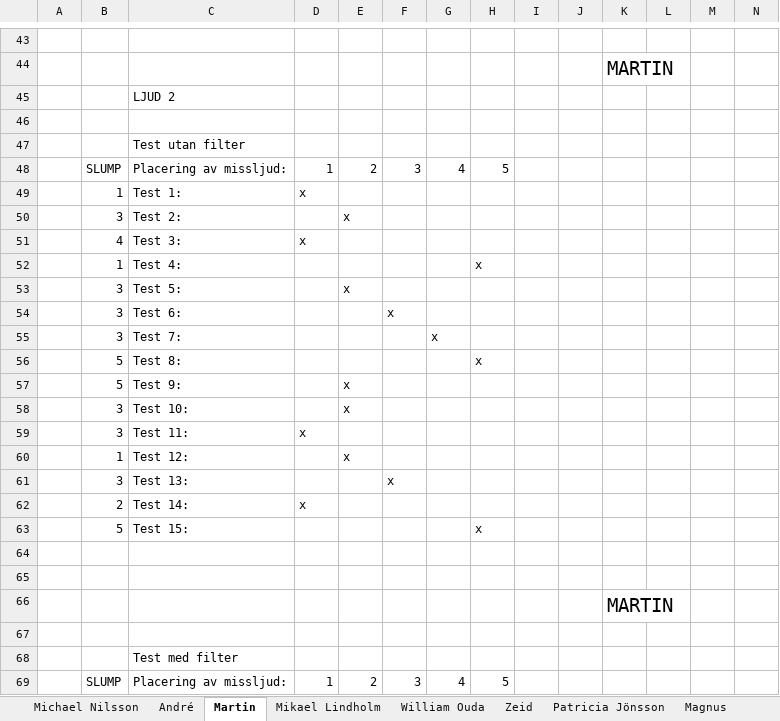
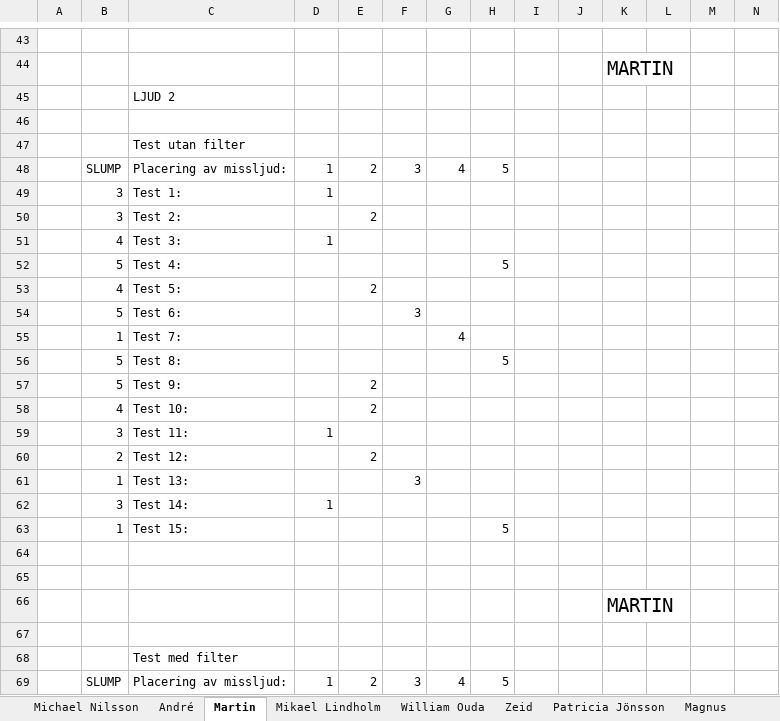
Before and after one commit to yggdrasil73/eximinationsarbete2017, an Excel workbook: Testning/För Examensarbetar som placerar missljudet.xlsx, sheet Martin, drawn as a sheet; only a part is shown, gaps mark what is left out; values as stored, in another font and other column widths than the file's, no borders; removed rows and columns are numbered as before the commit, all else as after; rows hold the shown columns only; the diff covers the shown part only; the diff names each change by its address in the sheet, - before the commit and + after, or states it on an @@ line.

```diff
--- a/Testning/För Examensarbetar som placerar missljudet.xlsx (sheet Martin)
+++ b/Testning/För Examensarbetar som placerar missljudet.xlsx (sheet Martin)
-row 49:  | 1 | Test 1: | x
+row 49:  | 3 | Test 1: | 1
-E50: x
+E50: 2
-D51: x
+D51: 1
-row 52:  | 1 | Test 4: |  |  |  |  | x
-row 53:  | 3 | Test 5: |  | x
-row 54:  | 3 | Test 6: |  |  | x
-row 55:  | 3 | Test 7: |  |  |  | x
+row 52:  | 5 | Test 4: |  |  |  |  | 5
+row 53:  | 4 | Test 5: |  | 2
+row 54:  | 5 | Test 6: |  |  | 3
+row 55:  | 1 | Test 7: |  |  |  | 4
-H56: x
+H56: 5
-E57: x
+E57: 2
-row 58:  | 3 | Test 10: |  | x
+row 58:  | 4 | Test 10: |  | 2
-D59: x
+D59: 1
-row 60:  | 1 | Test 12: |  | x
-row 61:  | 3 | Test 13: |  |  | x
-row 62:  | 2 | Test 14: | x
-row 63:  | 5 | Test 15: |  |  |  |  | x
+row 60:  | 2 | Test 12: |  | 2
+row 61:  | 1 | Test 13: |  |  | 3
+row 62:  | 3 | Test 14: | 1
+row 63:  | 1 | Test 15: |  |  |  |  | 5
```
Also changed, not shown: 21 added rows, 21 removed rows and 38 edited cells elsewhere in this sheet, sheet Zeid, sheet Michael Nilsson, sheet Mikael Lindholm, sheet Magnus, sheet William Ouda, sheet Patricia Jönsson, 2 more sheets, Testning/För Testaren.xlsx, 1 other file.
